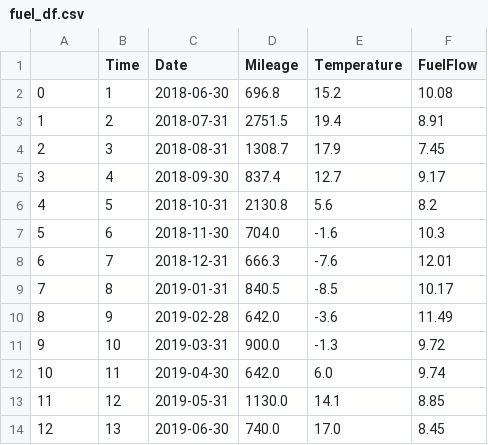
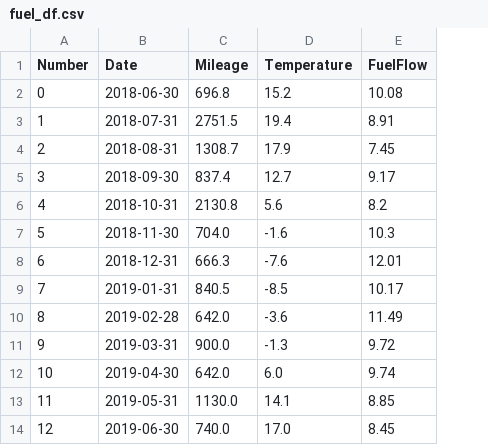
Before and after one commit to AANazarov/Statistical-methods, a CSV file: Correlation ratio/data/fuel_df.csv, drawn as a sheet; only a part is shown; the diff names each change by its address in the sheet, - before the commit and + after, or states it on an @@ line.

```diff
--- a/Correlation ratio/data/fuel_df.csv
+++ b/Correlation ratio/data/fuel_df.csv
-column B (Time), rows 2-14: 1 | 2 | 3 | 4 | 5 | 6 | 7 | 8 | 9 | 10 | 11 | 12 | 13
-A1: (empty)
+A1: Number
```
Also changed, not shown: 7 other files.
